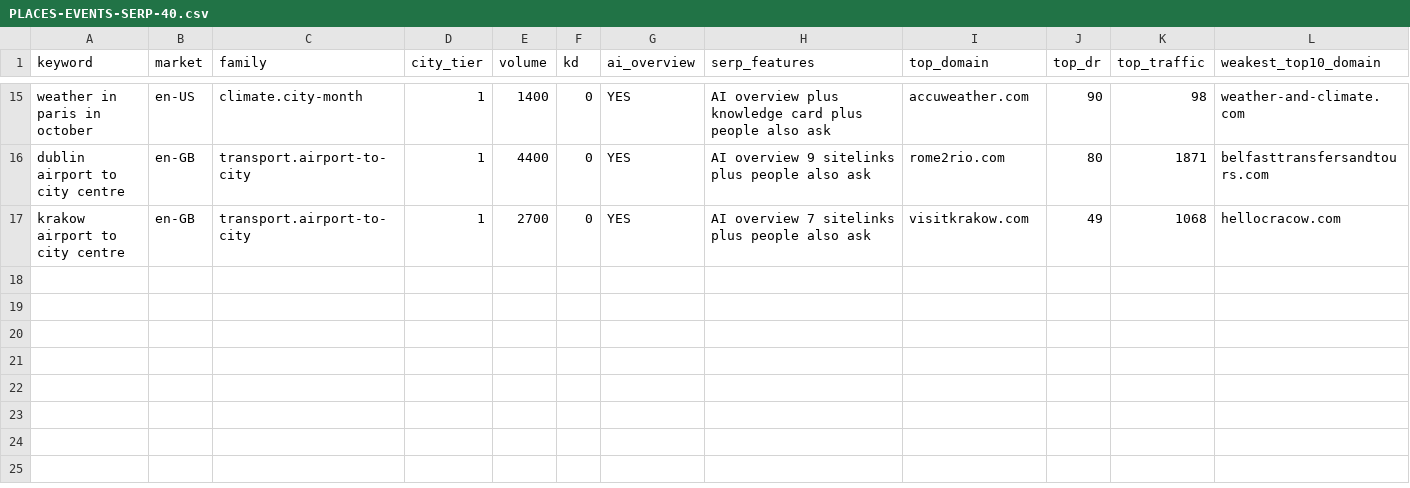
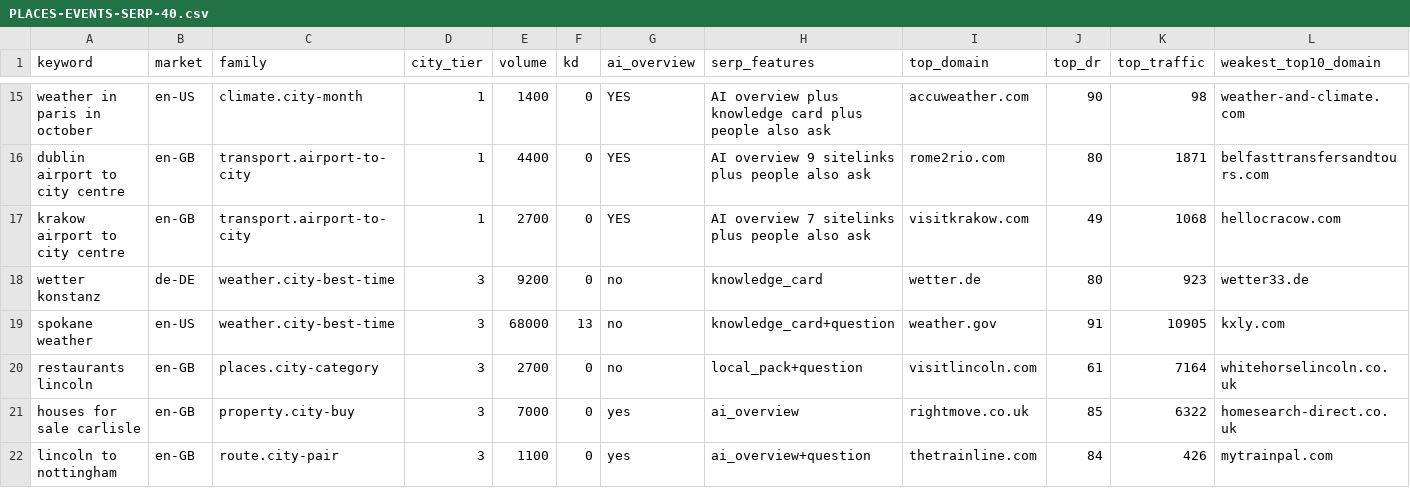
Before and after one commit to Tradeappo/Livdar-eSim, a CSV file: reports/livdar-master-seo-universe-2026-09-30/PLACES-EVENTS-SERP-40.csv, drawn as a sheet; only a part is shown, gaps mark what is left out; rows hold the shown columns only; the diff names each change by its address in the sheet, - before the commit and + after, or states it on an @@ line.

```diff
--- a/reports/livdar-master-seo-universe-2026-09-30/PLACES-EVENTS-SERP-40.csv
+++ b/reports/livdar-master-seo-universe-2026-09-30/PLACES-EVENTS-SERP-40.csv
+row 18: wetter konstanz | de-DE | weather.city-best-time | 3 | 9200 | 0 | no | knowledge_card | wetter.de | 80 | 923 | wetter33.de
+row 19: spokane weather | en-US | weather.city-best-time | 3 | 68000 | 13 | no | knowledge_card+question | weather.gov | 91 | 10905 | kxly.com
+row 20: restaurants lincoln | en-GB | places.city-category | 3 | 2700 | 0 | no | local_pack+question | visitlincoln.com | 61 | 7164 | whitehorselincoln.co.uk
+row 21: houses for sale carlisle | en-GB | property.city-buy | 3 | 7000 | 0 | yes | ai_overview | rightmove.co.uk | 85 | 6322 | homesearch-direct.co.uk
+row 22: lincoln to nottingham | en-GB | route.city-pair | 3 | 1100 | 0 | yes | ai_overview+question | thetrainline.com | 84 | 426 | mytrainpal.com
```
Also changed, not shown: 15 other files.
